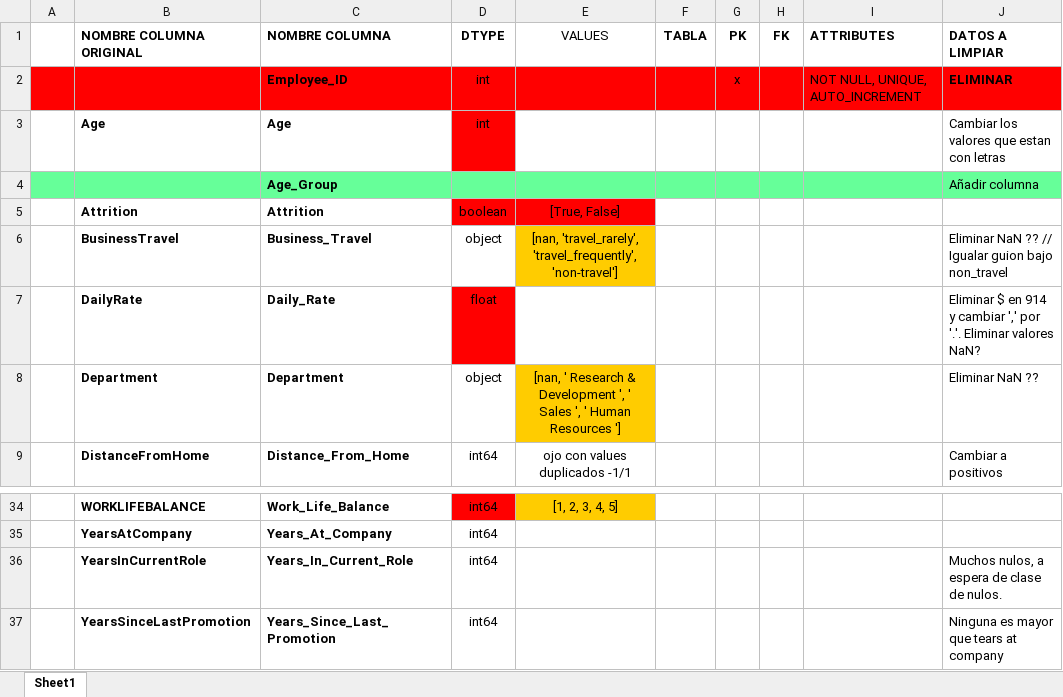
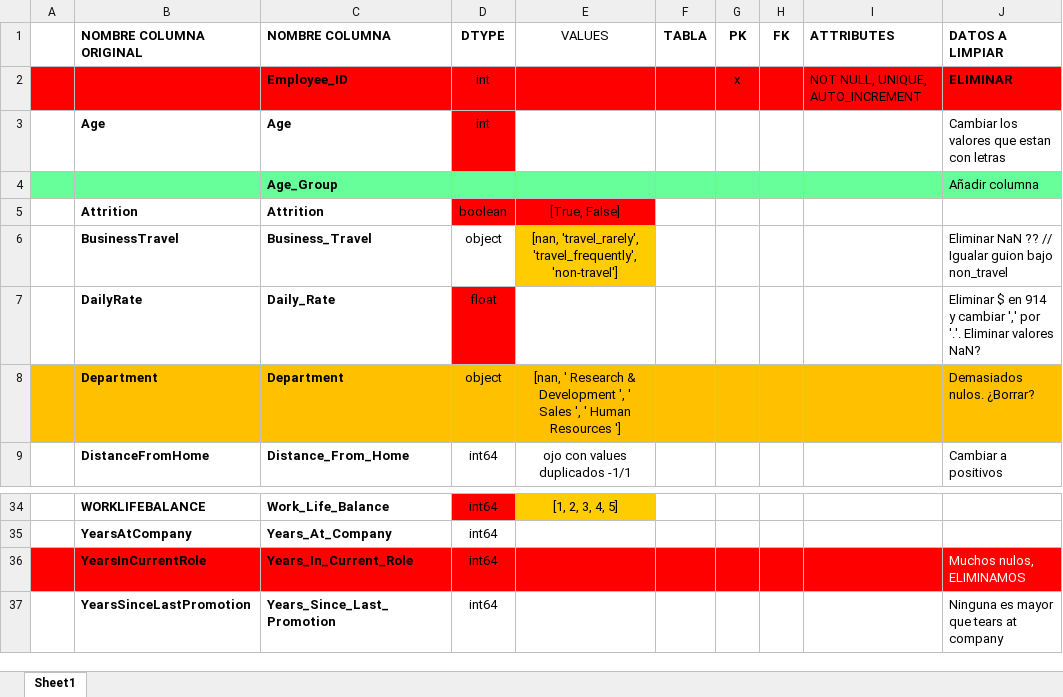
Before and after one commit to nuriancg/project-da-promo-H-module-3-team-1, an Excel workbook: Fase3_1.xlsx, sheet Sheet1, drawn as a sheet; only a part is shown, gaps mark what is left out; values as stored, in another font and other column widths than the file's, no borders; the diff names each change by its address in the sheet, - before the commit and + after, or states it on an @@ line.

Commit message:
excel actualizado

```diff
--- a/Fase3_1.xlsx (sheet Sheet1)
+++ b/Fase3_1.xlsx (sheet Sheet1)
-A8:D8 fill: none
+A8:D8 fill: #FFC000
-F8:J8 fill: none
+F8:J8 fill: #FFC000
-J8 (DATOS A LIMPIAR): Eliminar NaN ??
+J8 (DATOS A LIMPIAR): Demasiados nulos. ¿Borrar?
-A36:J36 fill: none
+A36:J36 fill: #FF0000
-J36 (DATOS A LIMPIAR): Muchos nulos, a espera de clase de nulos.
+J36 (DATOS A LIMPIAR): Muchos nulos, ELIMINAMOS
-J36 text colour: black
+J36 text colour: #FFFFFF
```
